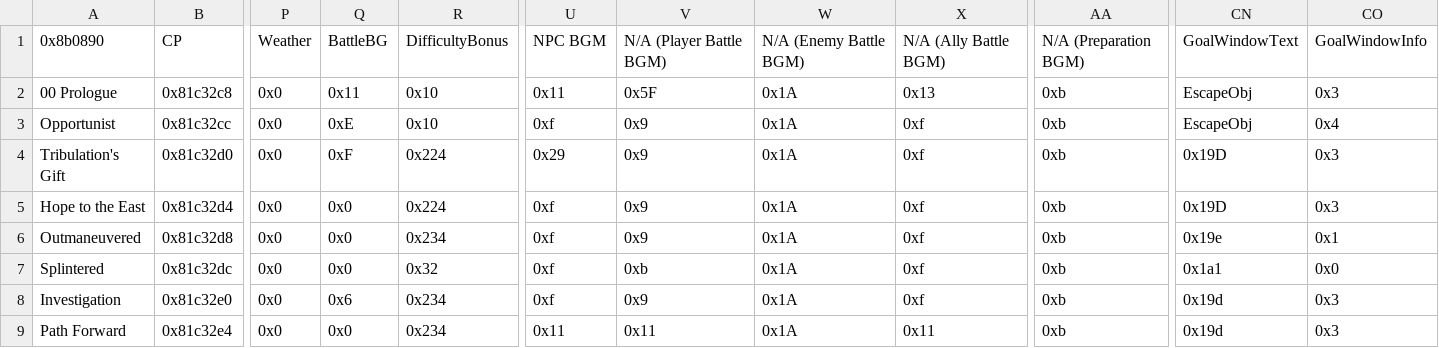
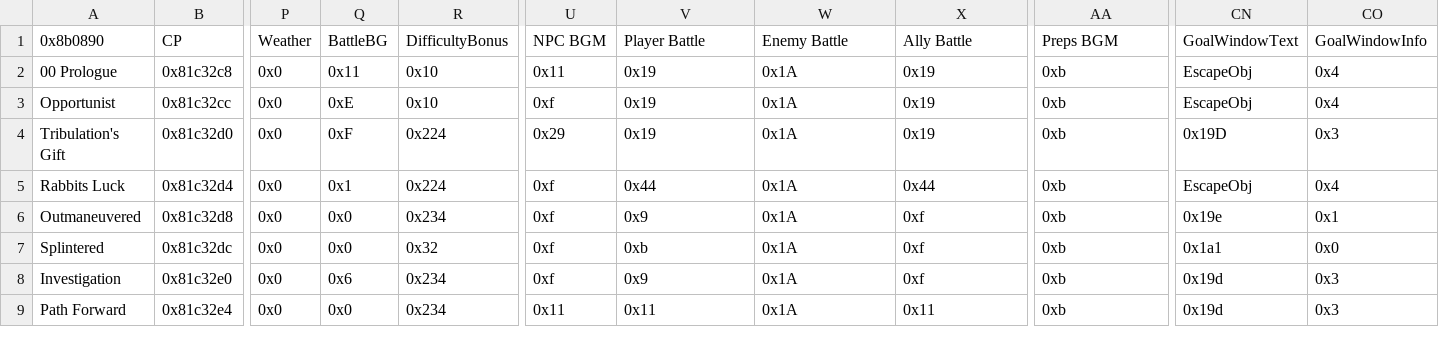
Before and after one commit to Hajimette/s4s, a CSV file: Tables/NightmareModules/ChapterData/ChapterData.csv, drawn as a sheet; only a part is shown, gaps mark what is left out; the diff names each change by its address in the sheet, - before the commit and + after, or states it on an @@ line.

```diff
--- a/Tables/NightmareModules/ChapterData/ChapterData.csv
+++ b/Tables/NightmareModules/ChapterData/ChapterData.csv
-V1: N/A (Player Battle BGM)
+V1: Player Battle
-W1: N/A (Enemy Battle BGM)
+W1: Enemy Battle
-X1: N/A (Ally Battle BGM)
+X1: Ally Battle
-AA1: N/A (Preparation BGM)
+AA1: Preps BGM
-V2: 0x5F
+V2: 0x19
-X2: 0x13
+X2: 0x19
-CO2: 0x3
+CO2: 0x4
-V3:V4: 0x9
+V3:V4: 0x19
-X3:X4: 0xf
+X3:X4: 0x19
-A5: Hope to the East
+A5: Rabbits Luck
-Q5: 0x0
+Q5: 0x1
-V5: 0x9
+V5: 0x44
-X5: 0xf
+X5: 0x44
-CN5: 0x19D
+CN5: EscapeObj
-CO5: 0x3
+CO5: 0x4
```
Also changed, not shown: Tables/NightmareModules/Misc/PersonalDataEditor.csv, 22 other files.
